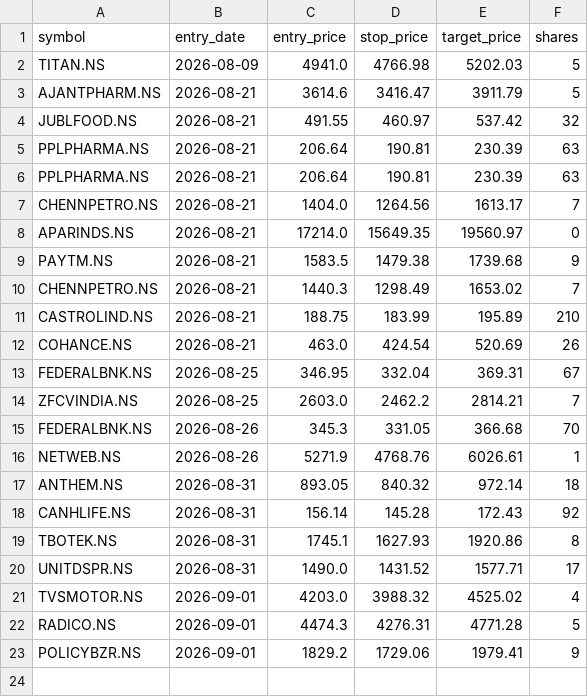
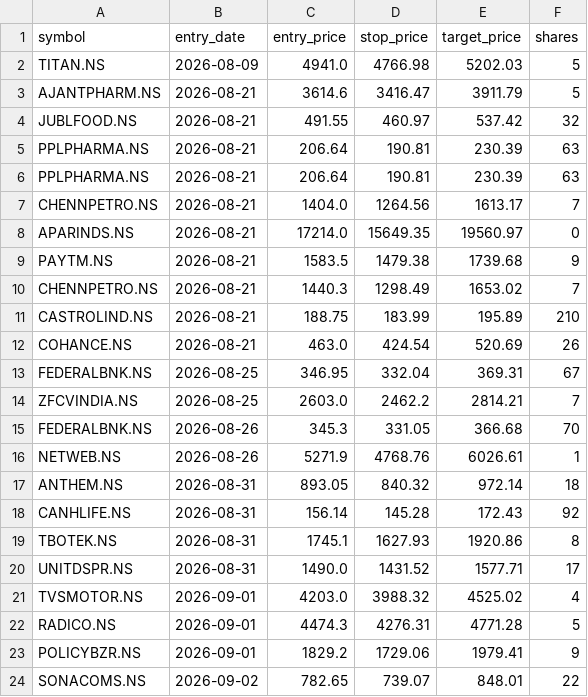
Before and after one commit to jyothsnav2012/trading-data-public, a CSV file: open_paper_positions.csv, drawn as a sheet; the diff names each change by its address in the sheet, - before the commit and + after, or states it on an @@ line.

```diff
--- a/open_paper_positions.csv
+++ b/open_paper_positions.csv
+row 24: SONACOMS.NS | 2026-09-02 | 782.65 | 739.07 | 848.01 | 22
```
Also changed, not shown: closed_paper_trades.csv, position_sizing_log.csv, 1 other file.
